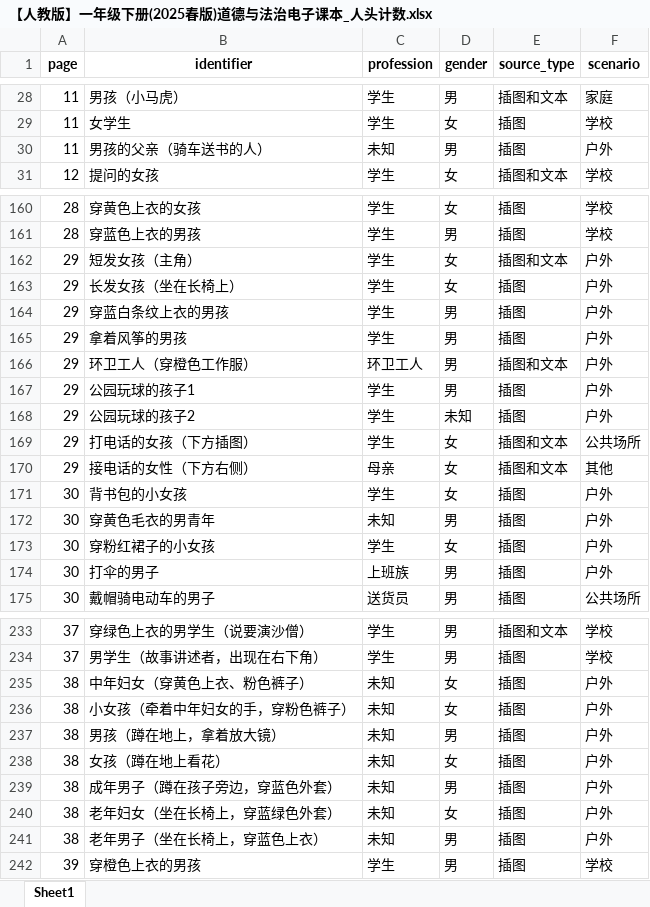
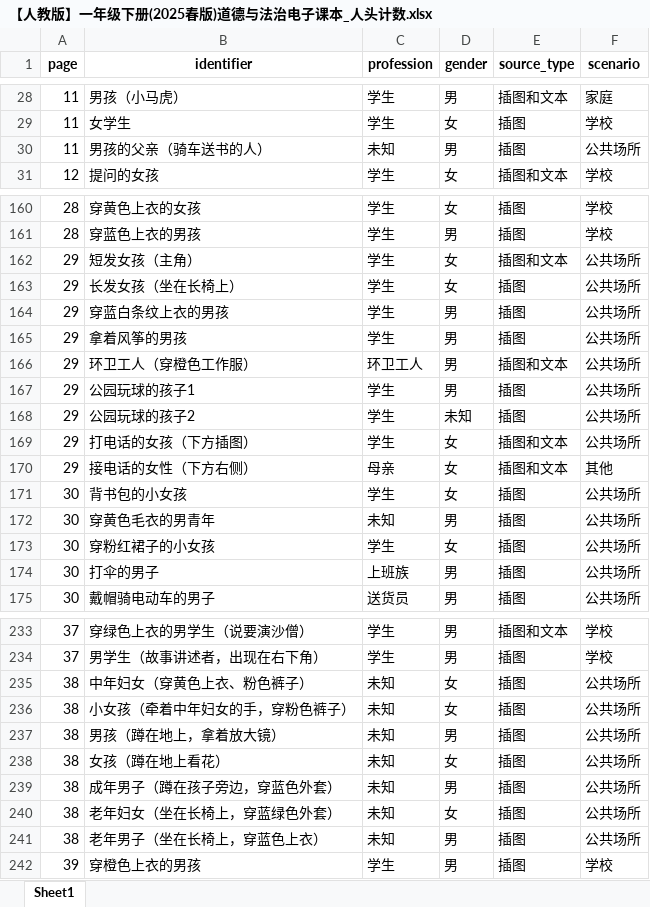
Before and after one commit to huang233-ok/textbook-gender-analysis, an Excel workbook: 结果/1.识别结果/【人教版】一年级下册(2025春版)道德与法治电子课本_人头计数.xlsx, sheet Sheet1, drawn as a sheet; only a part is shown, gaps mark what is left out; values as stored, in another font and other column widths than the file's, no borders; the diff covers the shown part only; the diff names each change by its address in the sheet, - before the commit and + after, or states it on an @@ line.

Commit message:
fix: 场景类型精简为5类，合并户外到公共场所
场景枚举改为：家庭、学校、工作场所、公共场所、其他
已有Excel结果中的"户外"统一替换为"公共场所"

```diff
--- a/结果/1.识别结果/【人教版】一年级下册(2025春版)道德与法治电子课本_人头计数.xlsx (sheet Sheet1)
+++ b/结果/1.识别结果/【人教版】一年级下册(2025春版)道德与法治电子课本_人头计数.xlsx (sheet Sheet1)
-F30 (scenario): 户外
+F30 (scenario): 公共场所
-F162:F168 (scenario): 户外
+F162:F168 (scenario): 公共场所
-F171:F174 (scenario): 户外
+F171:F174 (scenario): 公共场所
-F235:F241 (scenario): 户外
+F235:F241 (scenario): 公共场所
```
Also changed, not shown: 67 edited cells elsewhere in this sheet, 结果/1.识别结果/【人教版】一年级下册(2025春版)道德与法治电子课本_独立职业.xlsx, 1 other file.
